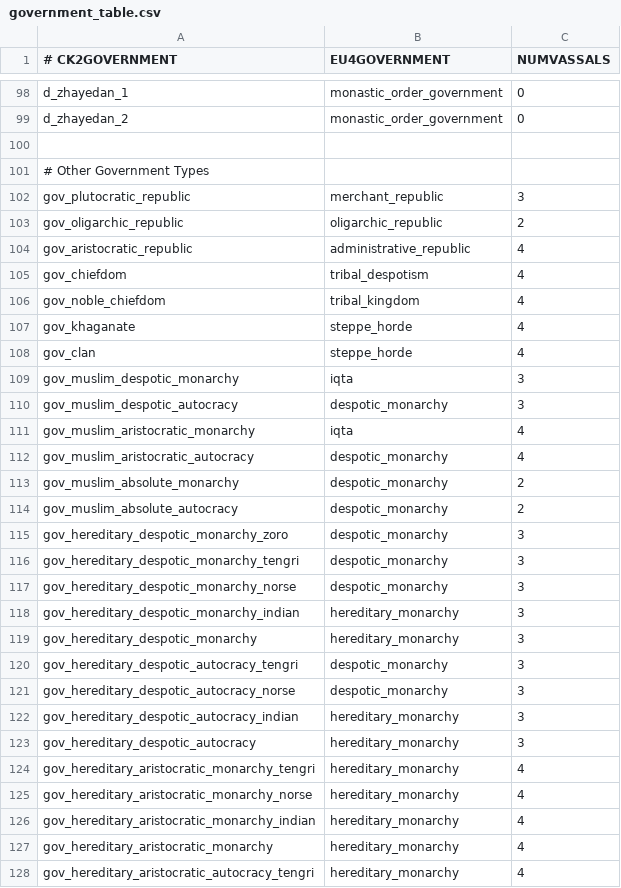
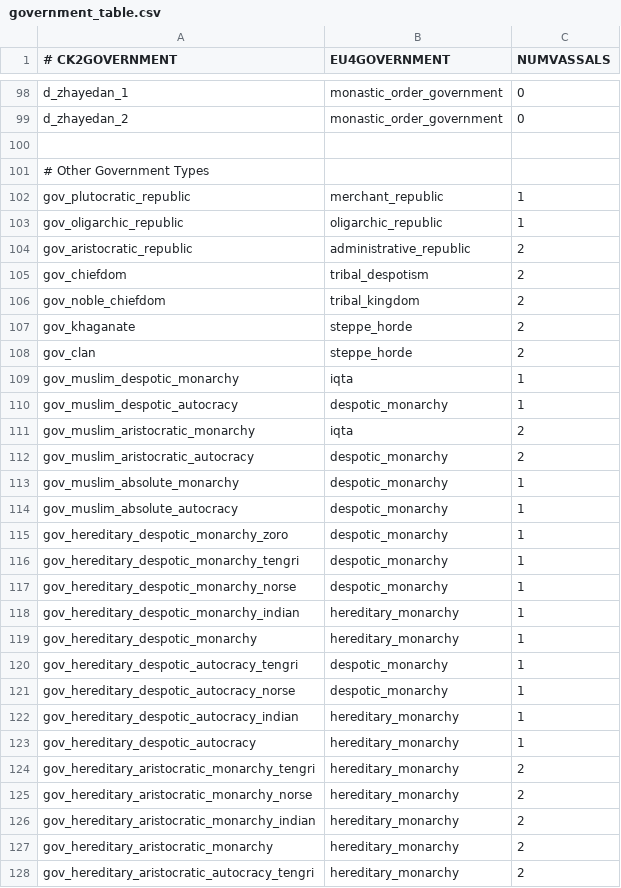
Before and after one commit to zeress/CK2--to-VeF, a CSV file: CK2Plus_VeF/eu4_converter/government_table.csv, drawn as a sheet; only a part is shown, gaps mark what is left out; the diff covers the shown part only.

```diff
--- a/CK2Plus_VeF/eu4_converter/government_table.csv
+++ b/CK2Plus_VeF/eu4_converter/government_table.csv
@@ -101,28 +101,28 @@ d_zhayedan_2;monastic_order_government;0;
 # Other Government Types
-gov_plutocratic_republic;merchant_republic;3;
-gov_oligarchic_republic;oligarchic_republic;2;
-gov_aristocratic_republic;administrative_republic;4;
-gov_chiefdom;tribal_despotism;4;
-gov_noble_chiefdom;tribal_kingdom;4;
-gov_khaganate;steppe_horde;4;
-gov_clan;steppe_horde;4;
-gov_muslim_despotic_monarchy;iqta;3;
-gov_muslim_despotic_autocracy;despotic_monarchy;3;
-gov_muslim_aristocratic_monarchy;iqta;4;
-gov_muslim_aristocratic_autocracy;despotic_monarchy;4;
-gov_muslim_absolute_monarchy;despotic_monarchy;2;
-gov_muslim_absolute_autocracy;despotic_monarchy;2;
-gov_hereditary_despotic_monarchy_zoro;despotic_monarchy;3;
-gov_hereditary_despotic_monarchy_tengri;despotic_monarchy;3;
-gov_hereditary_despotic_monarchy_norse;despotic_monarchy;3;
-gov_hereditary_despotic_monarchy_indian;hereditary_monarchy;3;
-gov_hereditary_despotic_monarchy;hereditary_monarchy;3;
-gov_hereditary_despotic_autocracy_tengri;despotic_monarchy;3;
-gov_hereditary_despotic_autocracy_norse;despotic_monarchy;3;
-gov_hereditary_despotic_autocracy_indian;hereditary_monarchy;3;
-gov_hereditary_despotic_autocracy;hereditary_monarchy;3;
-gov_hereditary_aristocratic_monarchy_tengri;hereditary_monarchy;4;
-gov_hereditary_aristocratic_monarchy_norse;hereditary_monarchy;4;
-gov_hereditary_aristocratic_monarchy_indian;hereditary_monarchy;4;
-gov_hereditary_aristocratic_monarchy;hereditary_monarchy;4;
-gov_hereditary_aristocratic_autocracy_tengri;hereditary_monarchy;4;
+gov_plutocratic_republic;merchant_republic;1;
+gov_oligarchic_republic;oligarchic_republic;1;
+gov_aristocratic_republic;administrative_republic;2;
+gov_chiefdom;tribal_despotism;2;
+gov_noble_chiefdom;tribal_kingdom;2;
+gov_khaganate;steppe_horde;2;
+gov_clan;steppe_horde;2;
+gov_muslim_despotic_monarchy;iqta;1;
+gov_muslim_despotic_autocracy;despotic_monarchy;1;
+gov_muslim_aristocratic_monarchy;iqta;2;
+gov_muslim_aristocratic_autocracy;despotic_monarchy;2;
+gov_muslim_absolute_monarchy;despotic_monarchy;1;
+gov_muslim_absolute_autocracy;despotic_monarchy;1;
+gov_hereditary_despotic_monarchy_zoro;despotic_monarchy;1;
+gov_hereditary_despotic_monarchy_tengri;despotic_monarchy;1;
+gov_hereditary_despotic_monarchy_norse;despotic_monarchy;1;
+gov_hereditary_despotic_monarchy_indian;hereditary_monarchy;1;
+gov_hereditary_despotic_monarchy;hereditary_monarchy;1;
+gov_hereditary_despotic_autocracy_tengri;despotic_monarchy;1;
+gov_hereditary_despotic_autocracy_norse;despotic_monarchy;1;
+gov_hereditary_despotic_autocracy_indian;hereditary_monarchy;1;
+gov_hereditary_despotic_autocracy;hereditary_monarchy;1;
+gov_hereditary_aristocratic_monarchy_tengri;hereditary_monarchy;2;
+gov_hereditary_aristocratic_monarchy_norse;hereditary_monarchy;2;
+gov_hereditary_aristocratic_monarchy_indian;hereditary_monarchy;2;
+gov_hereditary_aristocratic_monarchy;hereditary_monarchy;2;
+gov_hereditary_aristocratic_autocracy_tengri;hereditary_monarchy;2;
```
Also changed, not shown: 29 edited cells elsewhere in this file, 1 other file.
